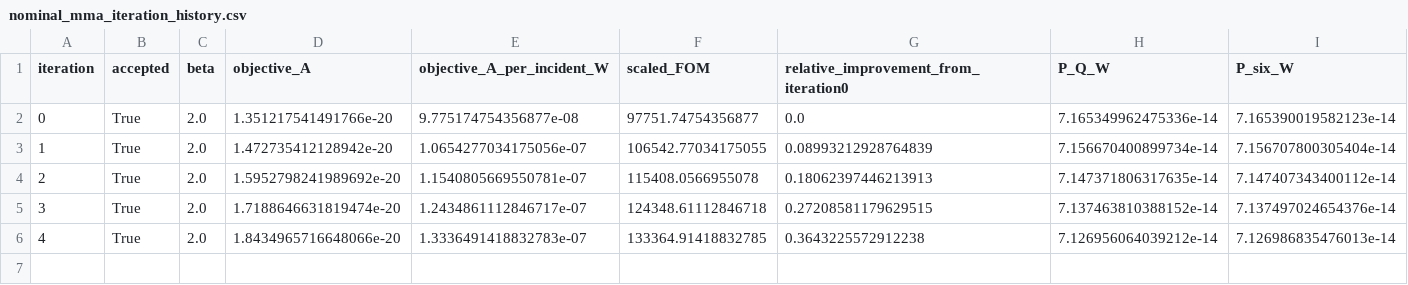
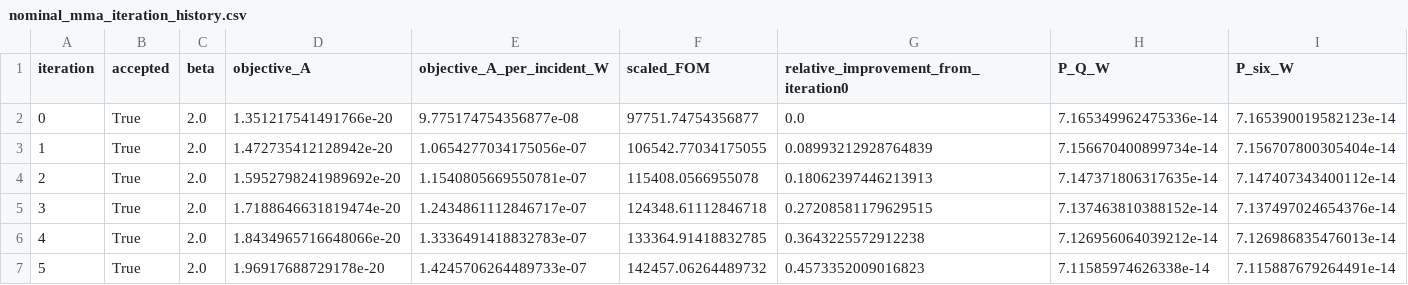
Before and after one commit to SeunghyunLee8860/inverse_design, a CSV file: photothermal_pte/optimization_runs/run_002_gaussian10_w8p5_current_max/results/nominal_mma_iteration_history.csv, drawn as a sheet; only a part is shown; rows hold the shown columns only; the diff names each change by its address in the sheet, - before the commit and + after, or states it on an @@ line.

Commit message:
Complete nominal beta2 PTE optimization pilot

```diff
--- a/photothermal_pte/optimization_runs/run_002_gaussian10_w8p5_current_max/results/nominal_mma_iteration_history.csv
+++ b/photothermal_pte/optimization_runs/run_002_gaussian10_w8p5_current_max/results/nominal_mma_iteration_history.csv
+row 7: 5 | True | 2.0 | 1.96917688729178e-20 | 1.4245706264489733e-07 | 142457.06264489732 | 0.4573352009016823 | 7.11585974626338e-14 | 7.115887679264491e-14
```
Also changed, not shown: 17 other files.
